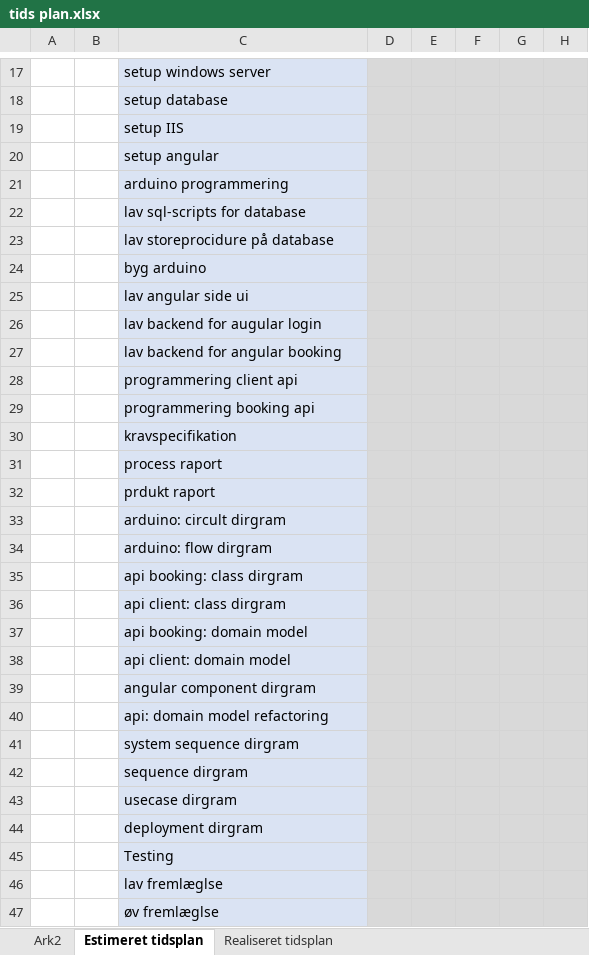
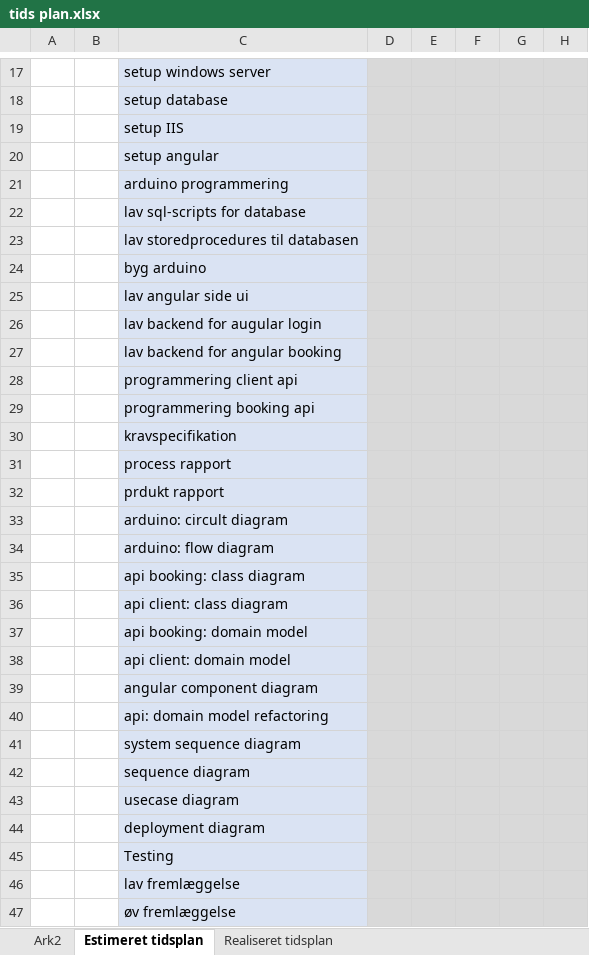
Before and after one commit to H5SvendeProve/Documentation, an Excel workbook: tids plan.xlsx, sheet Estimeret tidsplan, drawn as a sheet; only a part is shown, gaps mark what is left out; values as stored, in another font and other column widths than the file's, no borders; the diff names each change by its address in the sheet, - before the commit and + after, or states it on an @@ line.

Commit message:
processrapport konklusion

```diff
--- a/tids plan.xlsx (sheet Estimeret tidsplan)
+++ b/tids plan.xlsx (sheet Estimeret tidsplan)
-C23: lav storeprocidure på database
+C23: lav storedprocedures til databasen
-C31: process raport
+C31: process rapport
-C32: prdukt raport
+C32: prdukt rapport
-C33: arduino: circult dirgram
+C33: arduino: circult diagram
-C34: arduino: flow dirgram
+C34: arduino: flow diagram
-C35: api booking: class dirgram
+C35: api booking: class diagram
-C36: api client: class dirgram
+C36: api client: class diagram
-C39: angular component dirgram
+C39: angular component diagram
-C41: system sequence dirgram
+C41: system sequence diagram
-C42: sequence dirgram
+C42: sequence diagram
-C43: usecase dirgram
+C43: usecase diagram
-C44: deployment dirgram
+C44: deployment diagram
-C46: lav fremlæglse
+C46: lav fremlæggelse
-C47: øv fremlæglse
+C47: øv fremlæggelse
```
Also changed, not shown: sheet Realiseret tidsplan, 3 other files.
